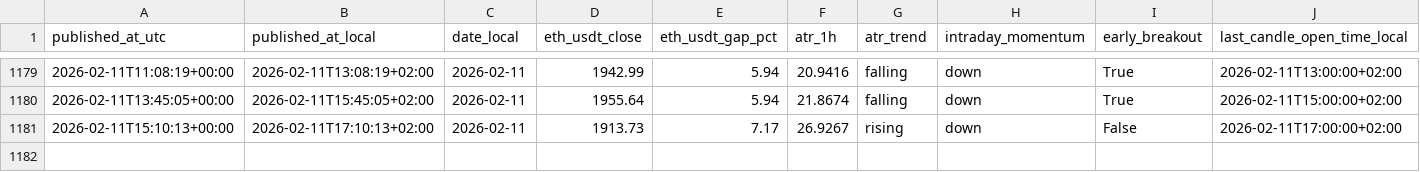
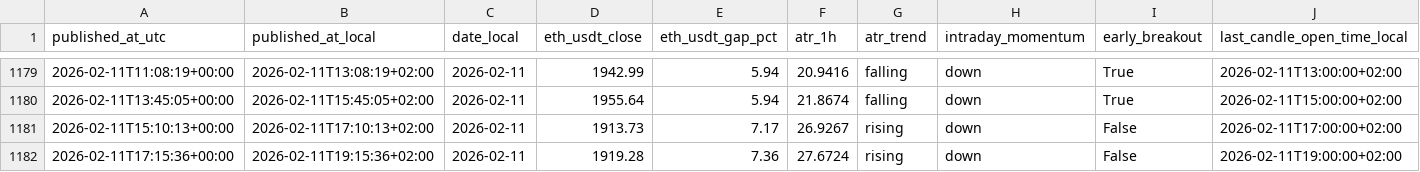
Before and after one commit to myslostelfgaming-collab/crypto-deployment-signal, a CSV file: data/history/index.csv, drawn as a sheet; only a part is shown, gaps mark what is left out; rows hold the shown columns only; the diff names each change by its address in the sheet, - before the commit and + after, or states it on an @@ line.

```diff
--- a/data/history/index.csv
+++ b/data/history/index.csv
+row 1182: 2026-02-11T17:15:36+00:00 | 2026-02-11T19:15:36+02:00 | 2026-02-11 | 1919.28 | 7.36 | 27.6724 | rising | down | False | 2026-02-11T19:00:00+02:00
```
Also changed, not shown: data/forecast/baseline_probs_v1.csv, data/labels/labels_v1.csv, 4 other files.
